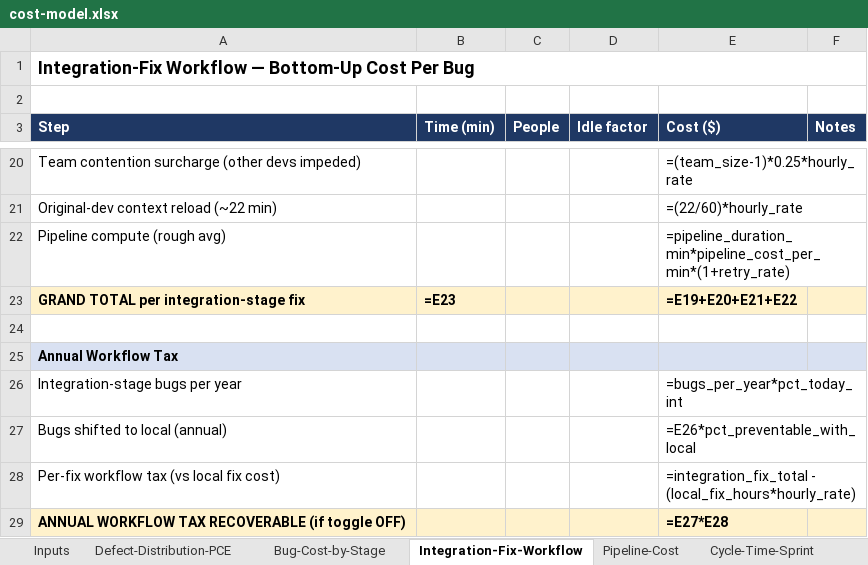
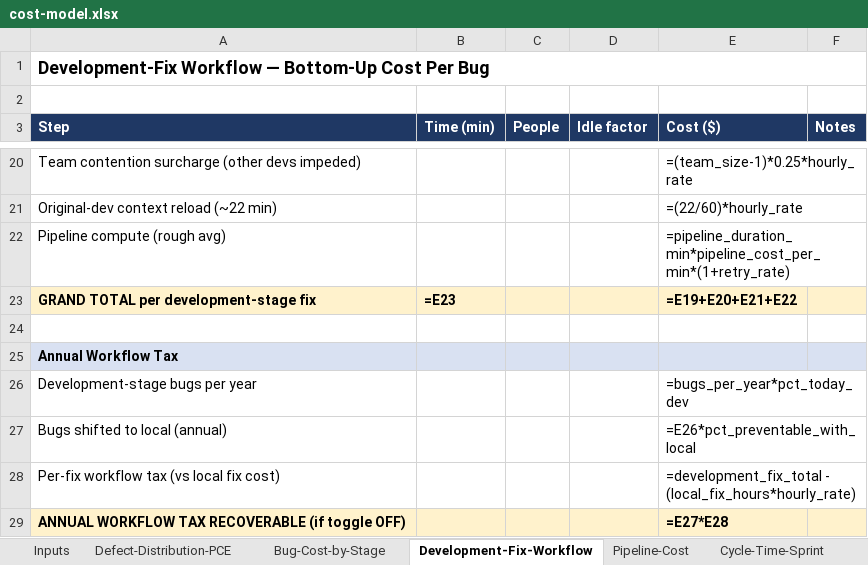
Before and after one commit to kg349/local-dev-roi-business-case, an Excel workbook: cost-model.xlsx, sheet Development-Fix-Workflow, drawn as a sheet; only a part is shown, gaps mark what is left out; values as stored, in another font and other column widths than the file's, no borders; formulas without a stored value are shown as written; removed rows and columns are numbered as before the commit, all else as after; the diff names each change by its address in the sheet, - before the commit and + after, or states it on an @@ line.

```diff
--- a/cost-model.xlsx (sheet Development-Fix-Workflow)
+++ b/cost-model.xlsx (sheet Development-Fix-Workflow)
-sheet tab: Integration-Fix-Workflow
+sheet tab: Development-Fix-Workflow
-A1 (Step): Integration-Fix Workflow —…
+A1 (Step): Development-Fix Workflow —…
-A23 (Step): GRAND TOTAL per integration-stage fix
+A23 (Step): GRAND TOTAL per development-stage fix
-row 26: Integration-stage bugs per year |  |  |  | =bugs_per_year*pct_today_int
+row 26: Development-stage bugs per year |  |  |  | =bugs_per_year*pct_today_dev
-E28 (Cost ($)): =integration_fix_total - (local_fix_hours*hourly_rate)
+E28 (Cost ($)): =development_fix_total - (local_fix_hours*hourly_rate)
```
Also changed, not shown: sheet Inputs, sheet Defect-Distribution-PCE, sheet Bug-Cost-by-Stage, 11 other files.
